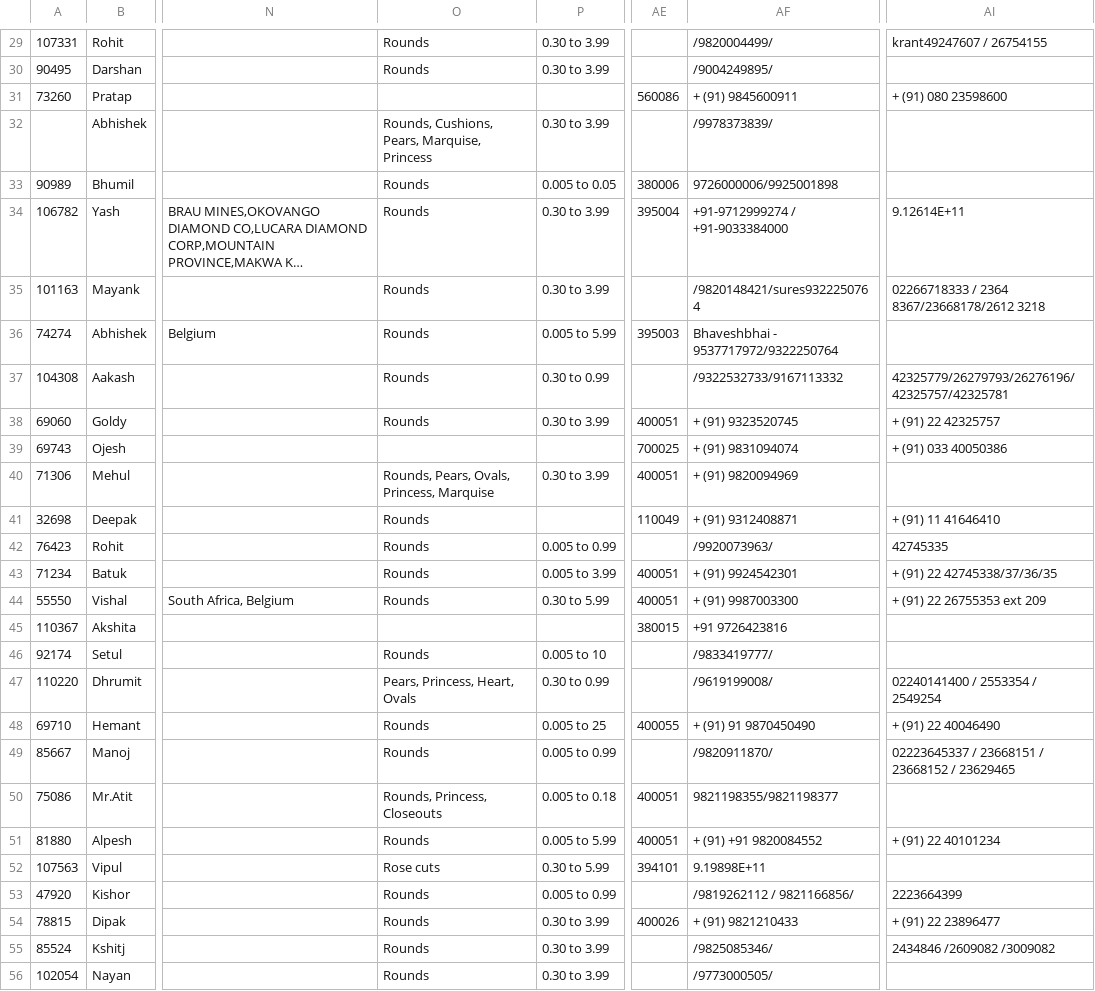
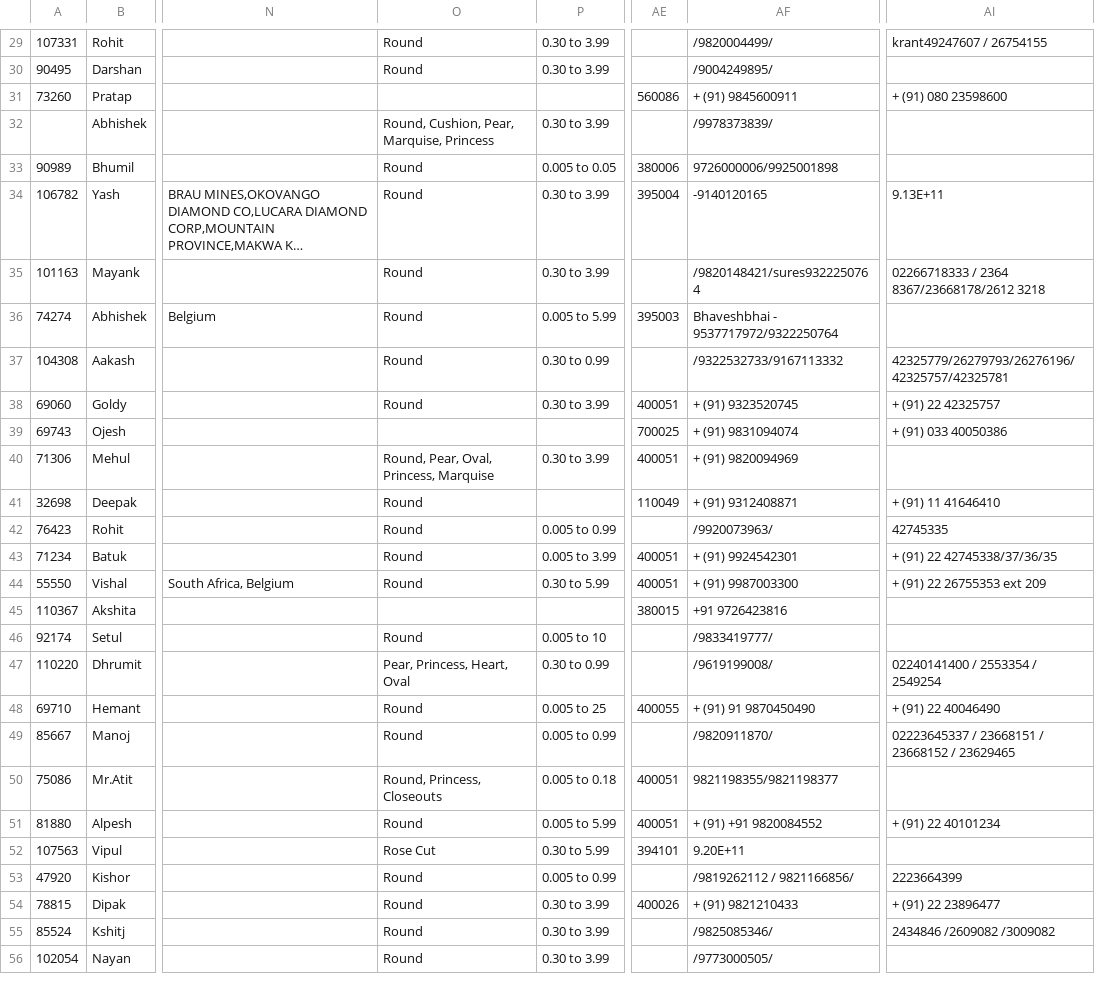
Before and after one commit to zaveriviraj/trd, a CSV file: public/DBS- JZ23092019.csv, drawn as a sheet; only a part is shown, gaps mark what is left out; long unchanged cells end in …; the diff covers the shown part only; the diff names each change by its address in the sheet, - before the commit and + after, or states it on an @@ line.

```diff
--- a/public/DBS- JZ23092019.csv
+++ b/public/DBS- JZ23092019.csv
-O29:O30: Rounds
+O29:O30: Round
-O32: Rounds, Cushions, Pears, Marquise, Princess
+O32: Round, Cushion, Pear, Marquise, Princess
-O33:O38: Rounds
+O33:O38: Round
-AF34: +91-9712999274 / +91-9033384000
+AF34: -9140120165
-AI34: 9.12614E+11
+AI34: 9.13E+11
-O40: Rounds, Pears, Ovals, Princess, Marquise
+O40: Round, Pear, Oval, Princess, Marquise
-O41:O44: Rounds
+O41:O44: Round
-O46: Rounds
+O46: Round
-O47: Pears, Princess, Heart, Ovals
+O47: Pear, Princess, Heart, Oval
-O48:O49: Rounds
+O48:O49: Round
-O50: Rounds, Princess, Closeouts
+O50: Round, Princess, Closeouts
-O51: Rounds
+O51: Round
-O52: Rose cuts
+O52: Rose Cut
-AF52: 9.19898E+11
+AF52: 9.20E+11
-O53:O56: Rounds
+O53:O56: Round
```
Also changed, not shown: 138 edited cells elsewhere in this file, 20 other files.
